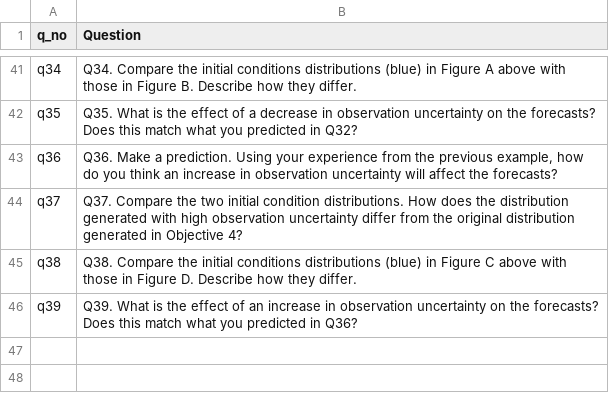
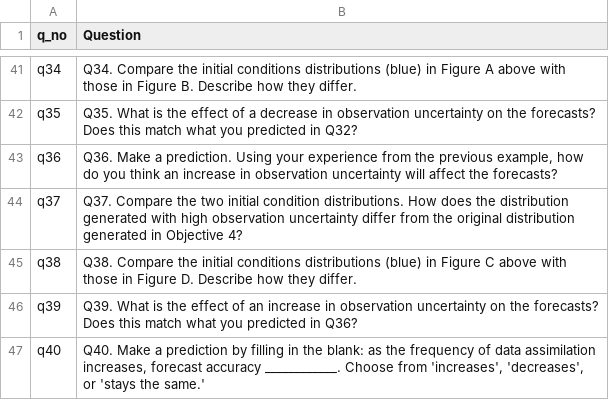
Before and after one commit to MacrosystemsEDDIE/module7, a CSV file: app/data/student_questions.csv, drawn as a sheet; only a part is shown, gaps mark what is left out; the diff names each change by its address in the sheet, - before the commit and + after, or states it on an @@ line.

```diff
--- a/app/data/student_questions.csv
+++ b/app/data/student_questions.csv
+row 47: q40 | Q40. Make a prediction by filling in the blank: as the frequency of data assimilation increases, forecast accuracy ____________. Choose from 'increases', 'decreases', or 'stays the same.'
```
Also changed, not shown: 1 other file.
